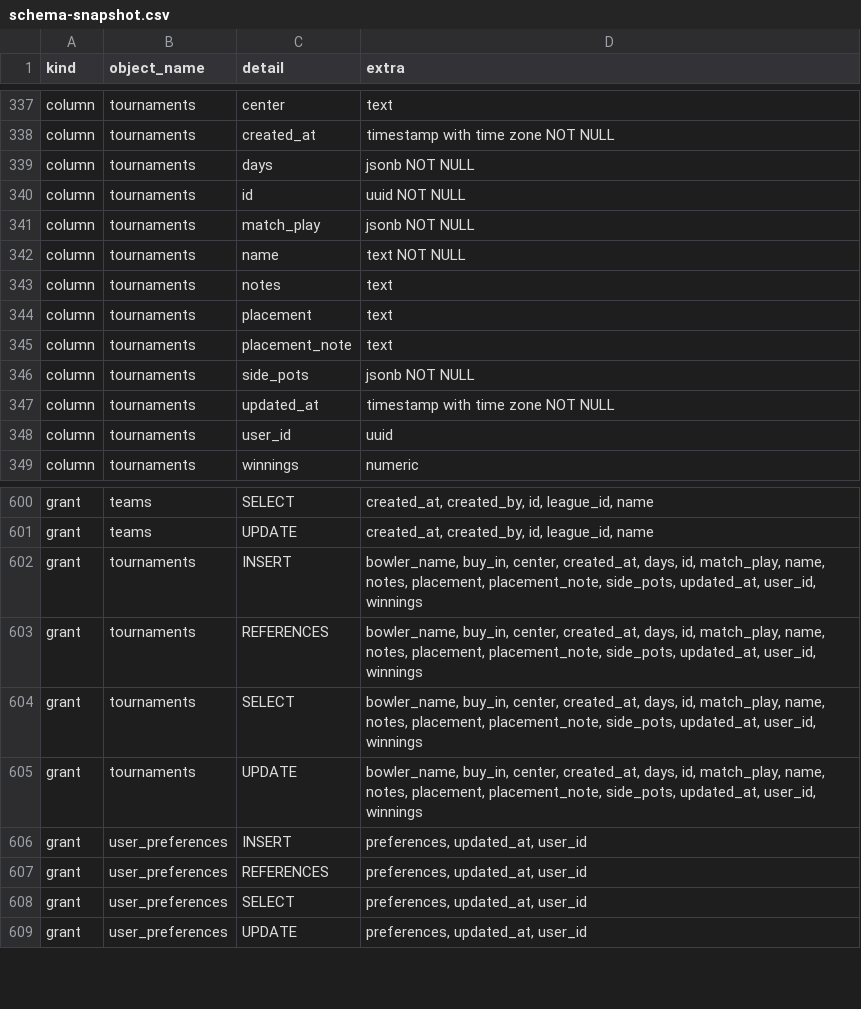
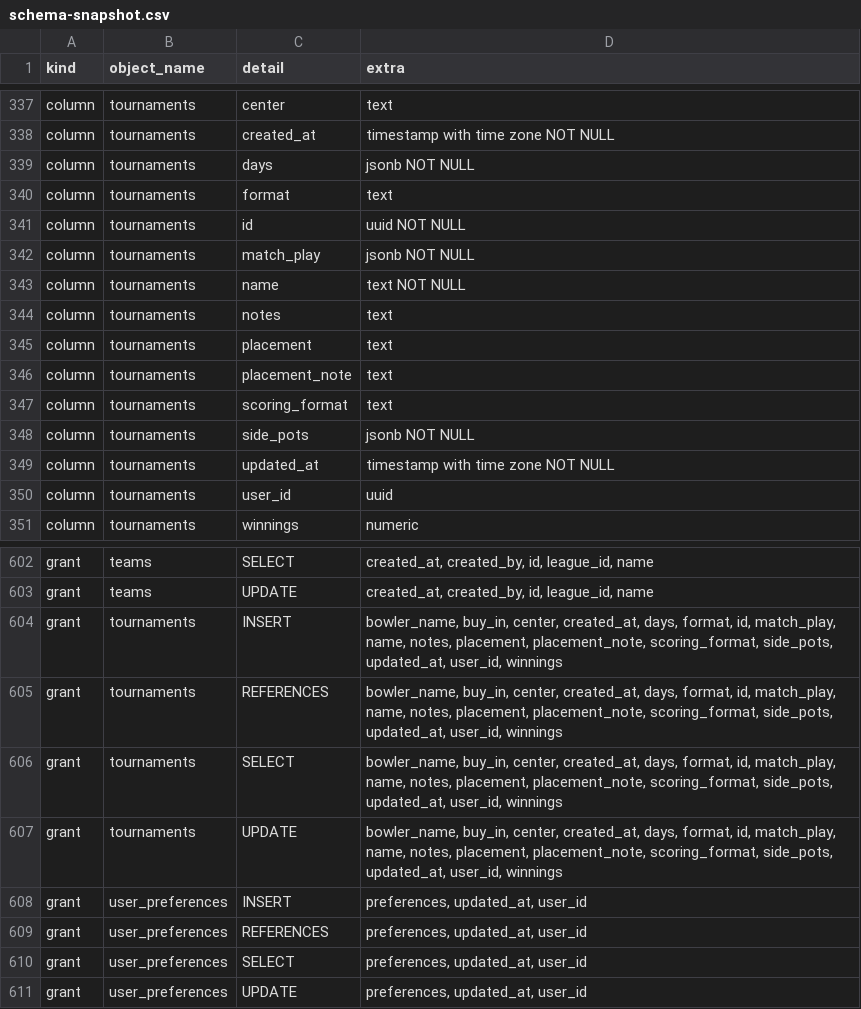
Before and after one commit to MyBowlingJourney/bowling-tracker, a CSV file: schema-snapshot.csv, drawn as a sheet; only a part is shown, gaps mark what is left out.

```diff
--- a/schema-snapshot.csv
+++ b/schema-snapshot.csv
@@ -339,2 +339,3 @@ column,tournaments,created_at,timestamp with time zone NOT NULL
 column,tournaments,days,jsonb NOT NULL
+column,tournaments,format,text
 column,tournaments,id,uuid NOT NULL
@@ -345,2 +346,3 @@ column,tournaments,placement,text
 column,tournaments,placement_note,text
+column,tournaments,scoring_format,text
 column,tournaments,side_pots,jsonb NOT NULL
@@ -601,6 +603,6 @@ grant,teams,SELECT,"created_at, created_by, id, league_id, name"
 grant,teams,UPDATE,"created_at, created_by, id, league_id, name"
-grant,tournaments,INSERT,"bowler_name, buy_in, center, created_at, days, id, match_play, name, notes, placement, placement_note, side_pots, updated_at, user_id, winnings"
-grant,tournaments,REFERENCES,"bowler_name, buy_in, center, created_at, days, id, match_play, name, notes, placement, placement_note, side_pots, updated_at, user_id, winnings"
-grant,tournaments,SELECT,"bowler_name, buy_in, center, created_at, days, id, match_play, name, notes, placement, placement_note, side_pots, updated_at, user_id, winnings"
-grant,tournaments,UPDATE,"bowler_name, buy_in, center, created_at, days, id, match_play, name, notes, placement, placement_note, side_pots, updated_at, user_id, winnings"
+grant,tournaments,INSERT,"bowler_name, buy_in, center, created_at, days, format, id, match_play, name, notes, placement, placement_note, scoring_format, side_pots, updated_at, user_id, winnings"
+grant,tournaments,REFERENCES,"bowler_name, buy_in, center, created_at, days, format, id, match_play, name, notes, placement, placement_note, scoring_format, side_pots, updated_at, user_id, winnings"
+grant,tournaments,SELECT,"bowler_name, buy_in, center, created_at, days, format, id, match_play, name, notes, placement, placement_note, scoring_format, side_pots, updated_at, user_id, winnings"
+grant,tournaments,UPDATE,"bowler_name, buy_in, center, created_at, days, format, id, match_play, name, notes, placement, placement_note, scoring_format, side_pots, updated_at, user_id, winnings"
 grant,user_preferences,INSERT,"preferences, updated_at, user_id"
```
Also changed, not shown: 1 other file.
